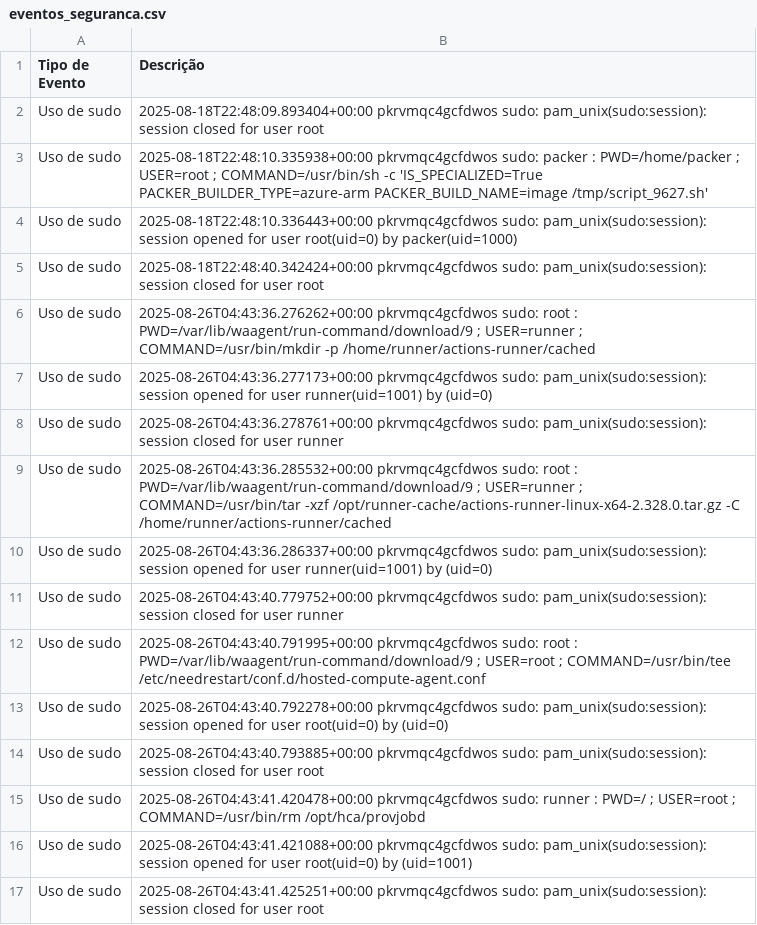
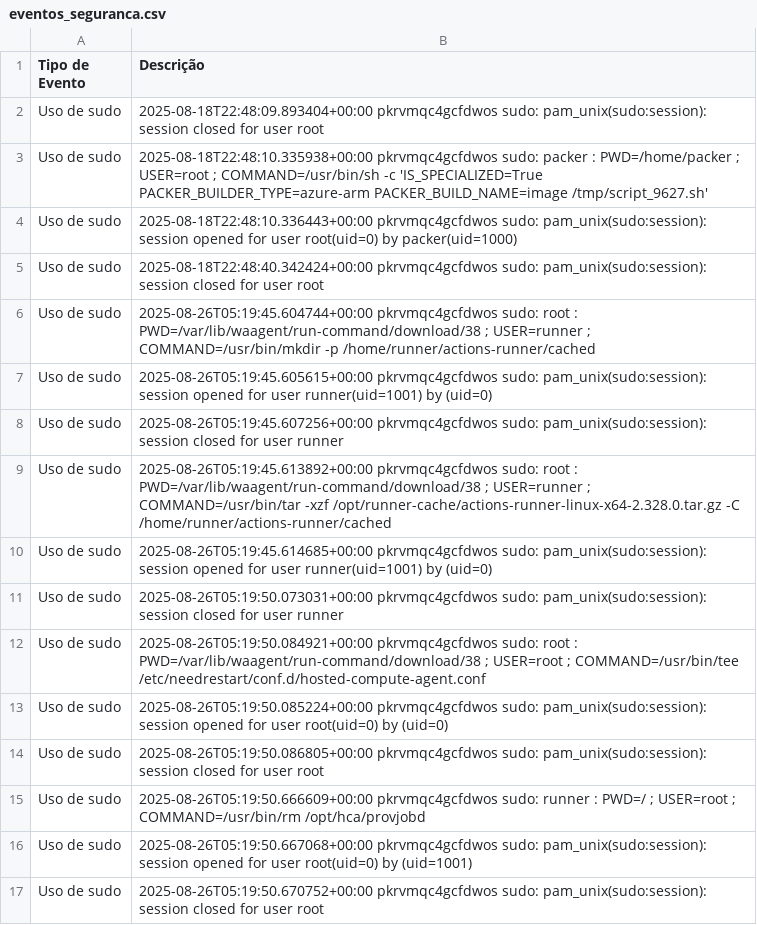
Before and after one commit to LKLuks/prova-final, a CSV file: eventos_seguranca.csv, drawn as a sheet.

```diff
--- a/eventos_seguranca.csv
+++ b/eventos_seguranca.csv
@@ -5,13 +5,13 @@ Uso de sudo,2025-08-18T22:48:10.336443+00:00 pkrvmqc4gcfdwos sudo: pam_unix(sudo
 Uso de sudo,2025-08-18T22:48:40.342424+00:00 pkrvmqc4gcfdwos sudo: pam_unix(sudo:session): session closed for user root
-Uso de sudo,2025-08-26T04:43:36.276262+00:00 pkrvmqc4gcfdwos sudo:     root : PWD=/var/lib/waagent/run-command/download/9 ; USER=runner ; COMMAND=/usr/bin/mkdir -p /home/runner/actions-runner/cached
-Uso de sudo,2025-08-26T04:43:36.277173+00:00 pkrvmqc4gcfdwos sudo: pam_unix(sudo:session): session opened for user runner(uid=1001) by (uid=0)
-Uso de sudo,2025-08-26T04:43:36.278761+00:00 pkrvmqc4gcfdwos sudo: pam_unix(sudo:session): session closed for user runner
-Uso de sudo,2025-08-26T04:43:36.285532+00:00 pkrvmqc4gcfdwos sudo:     root : PWD=/var/lib/waagent/run-command/download/9 ; USER=runner ; COMMAND=/usr/bin/tar -xzf /opt/runner-cache/actions-runner-linux-x64-2.328.0.tar.gz -C /home/runner/actions-runner/cached
-Uso de sudo,2025-08-26T04:43:36.286337+00:00 pkrvmqc4gcfdwos sudo: pam_unix(sudo:session): session opened for user runner(uid=1001) by (uid=0)
-Uso de sudo,2025-08-26T04:43:40.779752+00:00 pkrvmqc4gcfdwos sudo: pam_unix(sudo:session): session closed for user runner
-Uso de sudo,2025-08-26T04:43:40.791995+00:00 pkrvmqc4gcfdwos sudo:     root : PWD=/var/lib/waagent/run-command/download/9 ; USER=root ; COMMAND=/usr/bin/tee /etc/needrestart/conf.d/hosted-compute-agent.conf
-Uso de sudo,2025-08-26T04:43:40.792278+00:00 pkrvmqc4gcfdwos sudo: pam_unix(sudo:session): session opened for user root(uid=0) by (uid=0)
-Uso de sudo,2025-08-26T04:43:40.793885+00:00 pkrvmqc4gcfdwos sudo: pam_unix(sudo:session): session closed for user root
-Uso de sudo,2025-08-26T04:43:41.420478+00:00 pkrvmqc4gcfdwos sudo:   runner : PWD=/ ; USER=root ; COMMAND=/usr/bin/rm /opt/hca/provjobd
-Uso de sudo,2025-08-26T04:43:41.421088+00:00 pkrvmqc4gcfdwos sudo: pam_unix(sudo:session): session opened for user root(uid=0) by (uid=1001)
-Uso de sudo,2025-08-26T04:43:41.425251+00:00 pkrvmqc4gcfdwos sudo: pam_unix(sudo:session): session closed for user root
+Uso de sudo,2025-08-26T05:19:45.604744+00:00 pkrvmqc4gcfdwos sudo:     root : PWD=/var/lib/waagent/run-command/download/38 ; USER=runner ; COMMAND=/usr/bin/mkdir -p /home/runner/actions-runner/cached
+Uso de sudo,2025-08-26T05:19:45.605615+00:00 pkrvmqc4gcfdwos sudo: pam_unix(sudo:session): session opened for user runner(uid=1001) by (uid=0)
+Uso de sudo,2025-08-26T05:19:45.607256+00:00 pkrvmqc4gcfdwos sudo: pam_unix(sudo:session): session closed for user runner
+Uso de sudo,2025-08-26T05:19:45.613892+00:00 pkrvmqc4gcfdwos sudo:     root : PWD=/var/lib/waagent/run-command/download/38 ; USER=runner ; COMMAND=/usr/bin/tar -xzf /opt/runner-cache/actions-runner-linux-x64-2.328.0.tar.gz -C /home/runner/actions-runner/cached
+Uso de sudo,2025-08-26T05:19:45.614685+00:00 pkrvmqc4gcfdwos sudo: pam_unix(sudo:session): session opened for user runner(uid=1001) by (uid=0)
+Uso de sudo,2025-08-26T05:19:50.073031+00:00 pkrvmqc4gcfdwos sudo: pam_unix(sudo:session): session closed for user runner
+Uso de sudo,2025-08-26T05:19:50.084921+00:00 pkrvmqc4gcfdwos sudo:     root : PWD=/var/lib/waagent/run-command/download/38 ; USER=root ; COMMAND=/usr/bin/tee /etc/needrestart/conf.d/hosted-compute-agent.conf
+Uso de sudo,2025-08-26T05:19:50.085224+00:00 pkrvmqc4gcfdwos sudo: pam_unix(sudo:session): session opened for user root(uid=0) by (uid=0)
+Uso de sudo,2025-08-26T05:19:50.086805+00:00 pkrvmqc4gcfdwos sudo: pam_unix(sudo:session): session closed for user root
+Uso de sudo,2025-08-26T05:19:50.666609+00:00 pkrvmqc4gcfdwos sudo:   runner : PWD=/ ; USER=root ; COMMAND=/usr/bin/rm /opt/hca/provjobd
+Uso de sudo,2025-08-26T05:19:50.667068+00:00 pkrvmqc4gcfdwos sudo: pam_unix(sudo:session): session opened for user root(uid=0) by (uid=1001)
+Uso de sudo,2025-08-26T05:19:50.670752+00:00 pkrvmqc4gcfdwos sudo: pam_unix(sudo:session): session closed for user root
```
